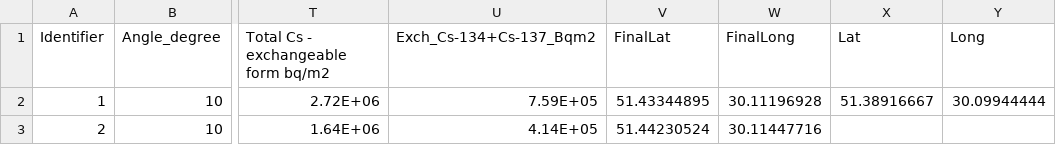
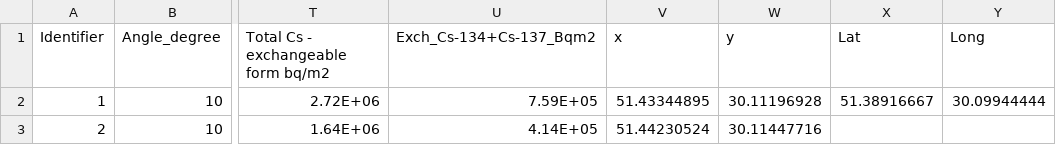
Before and after one commit to mzicius/data, a CSV file: DepositionXY.csv, drawn as a sheet; only a part is shown, gaps mark what is left out; the diff names each change by its address in the sheet, - before the commit and + after, or states it on an @@ line.

Commit message:
Add files via upload

```diff
--- a/DepositionXY.csv
+++ b/DepositionXY.csv
-V1: FinalLat
+V1: x
-W1: FinalLong
+W1: y
```
